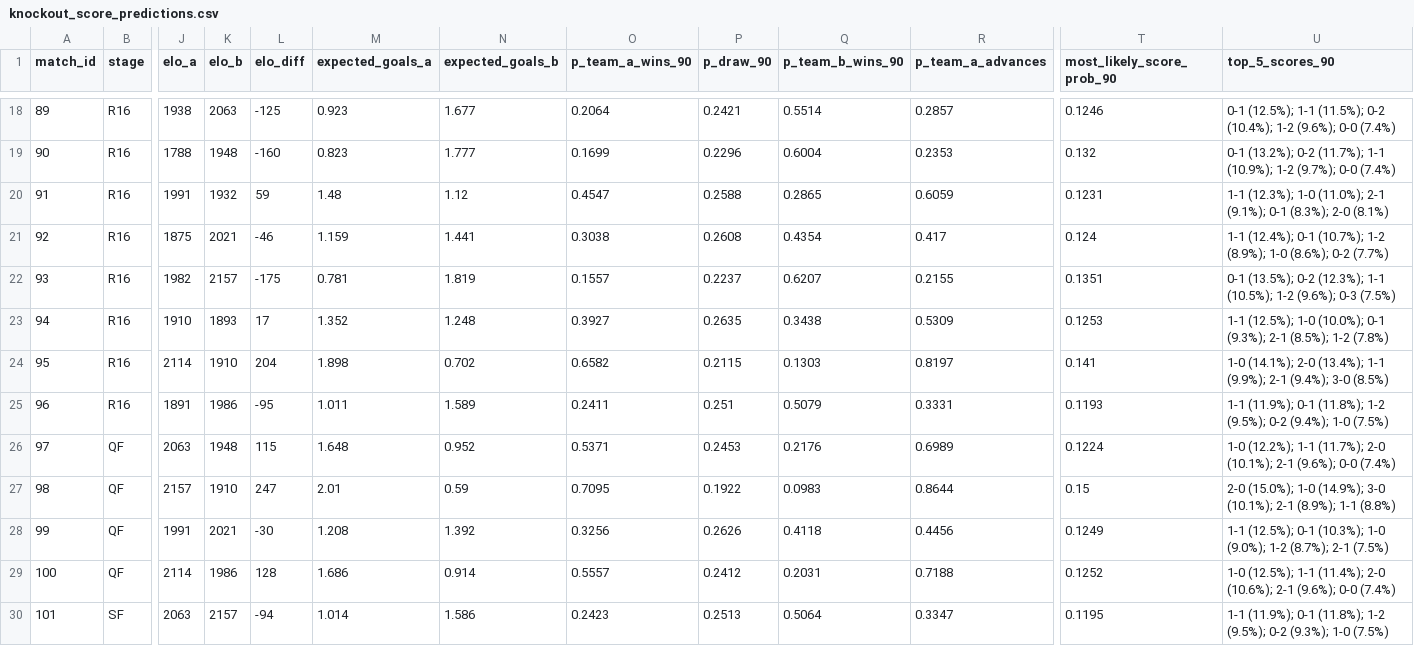
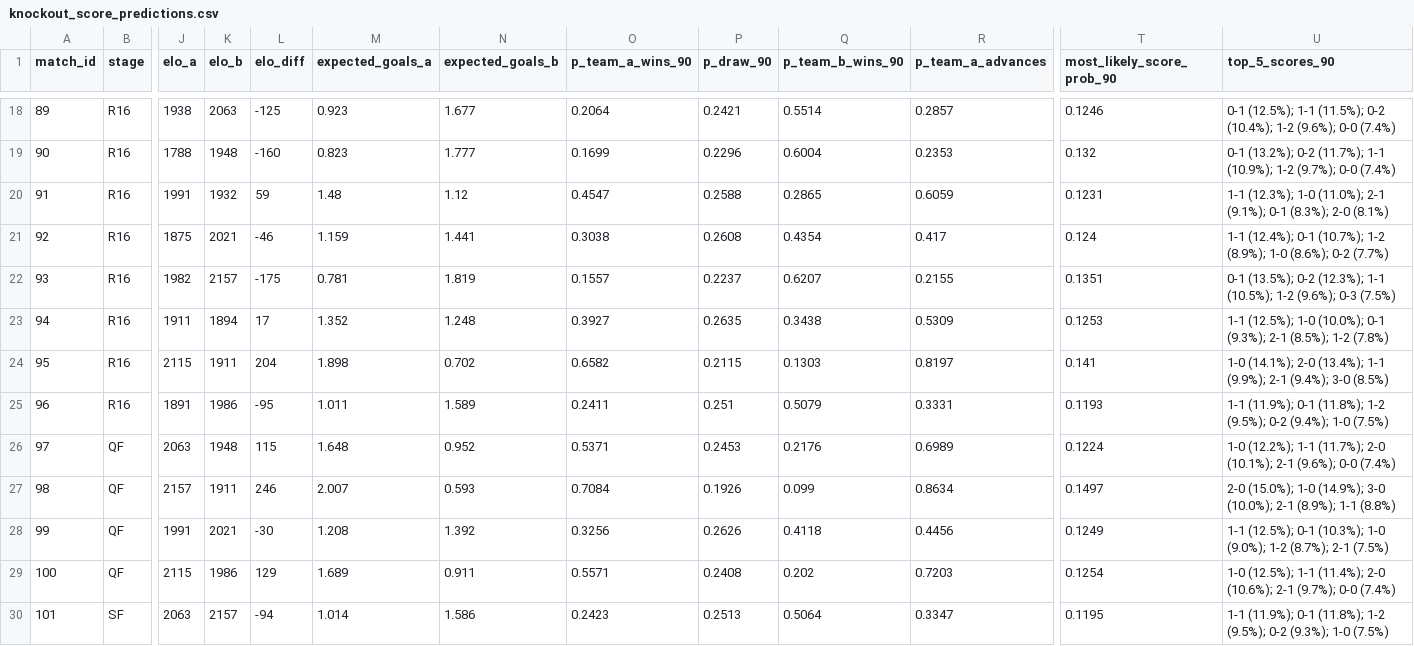
Before and after one commit to recommend-games/blog, a CSV file: experiments/world_cup_2026/outputs/knockout_score_predictions.csv, drawn as a sheet; only a part is shown, gaps mark what is left out; the diff covers the shown part only; the diff names each change by its address in the sheet, - before the commit and + after, or states it on an @@ line.

```diff
--- a/experiments/world_cup_2026/outputs/knockout_score_predictions.csv
+++ b/experiments/world_cup_2026/outputs/knockout_score_predictions.csv
-J23 (elo_a): 1910
+J23 (elo_a): 1911
-K23 (elo_b): 1893
+K23 (elo_b): 1894
-J24 (elo_a): 2114
+J24 (elo_a): 2115
-K24 (elo_b): 1910
+K24 (elo_b): 1911
-K27 (elo_b): 1910
+K27 (elo_b): 1911
-L27 (elo_diff): 247
+L27 (elo_diff): 246
-M27 (expected_goals_a): 2.01
+M27 (expected_goals_a): 2.007
-N27 (expected_goals_b): 0.59
+N27 (expected_goals_b): 0.593
-O27 (p_team_a_wins_90): 0.7095
+O27 (p_team_a_wins_90): 0.7084
-P27 (p_draw_90): 0.1922
+P27 (p_draw_90): 0.1926
-Q27 (p_team_b_wins_90): 0.0983
+Q27 (p_team_b_wins_90): 0.099
-R27 (p_team_a_advances): 0.8644
+R27 (p_team_a_advances): 0.8634
-T27 (most_likely_score_prob_90): 0.15
+T27 (most_likely_score_prob_90): 0.1497
-U27 (top_5_scores_90): …(14.9%); 3-0 (10.1%); 2-1 (8.9%);…
+U27 (top_5_scores_90): …(14.9%); 3-0 (10.0%); 2-1 (8.9%);…
-J29 (elo_a): 2114
+J29 (elo_a): 2115
-L29 (elo_diff): 128
+L29 (elo_diff): 129
-M29 (expected_goals_a): 1.686
+M29 (expected_goals_a): 1.689
-N29 (expected_goals_b): 0.914
+N29 (expected_goals_b): 0.911
-O29 (p_team_a_wins_90): 0.5557
+O29 (p_team_a_wins_90): 0.5571
-P29 (p_draw_90): 0.2412
+P29 (p_draw_90): 0.2408
-Q29 (p_team_b_wins_90): 0.2031
+Q29 (p_team_b_wins_90): 0.202
-R29 (p_team_a_advances): 0.7188
+R29 (p_team_a_advances): 0.7203
-T29 (most_likely_score_prob_90): 0.1252
+T29 (most_likely_score_prob_90): 0.1254
-U29 (top_5_scores_90): …(10.6%); 2-1 (9.6%); 0-0 (7.4%)
+U29 (top_5_scores_90): …(10.6%); 2-1 (9.7%); 0-0 (7.4%)
```
Also changed, not shown: 79 edited cells elsewhere in this file, experiments/world_cup_2026/outputs/group_probabilities.csv, experiments/world_cup_2026/outputs/group_score_predictions.csv, 7 other files.
